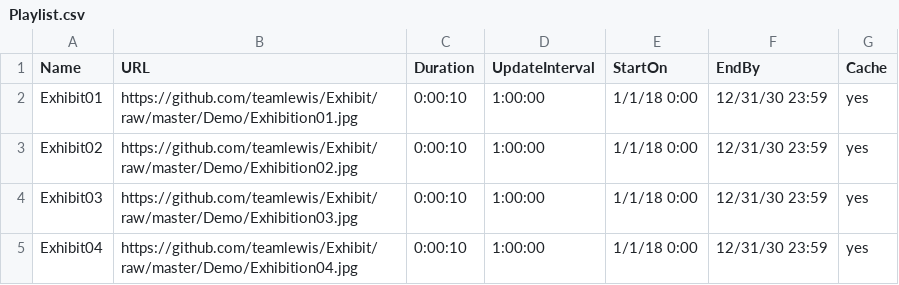
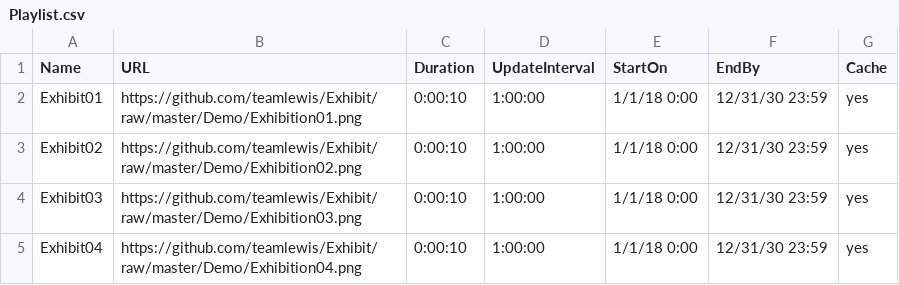
Before and after one commit to teamlewis/Exhibit, a CSV file: master/Demo/Playlist.csv, drawn as a sheet.

```diff
--- a/master/Demo/Playlist.csv
+++ b/master/Demo/Playlist.csv
@@ -1,5 +1,5 @@
 Name,URL,Duration,UpdateInterval,StartOn,EndBy,Cache
-Exhibit01,https://github.com/teamlewis/Exhibit/raw/master/Demo/Exhibition01.jpg,0:00:10,1:00:00,1/1/18 0:00,12/31/30 23:59,yes
-Exhibit02,https://github.com/teamlewis/Exhibit/raw/master/Demo/Exhibition02.jpg,0:00:10,1:00:00,1/1/18 0:00,12/31/30 23:59,yes
-Exhibit03,https://github.com/teamlewis/Exhibit/raw/master/Demo/Exhibition03.jpg,0:00:10,1:00:00,1/1/18 0:00,12/31/30 23:59,yes
-Exhibit04,https://github.com/teamlewis/Exhibit/raw/master/Demo/Exhibition04.jpg,0:00:10,1:00:00,1/1/18 0:00,12/31/30 23:59,yes
+Exhibit01,https://github.com/teamlewis/Exhibit/raw/master/Demo/Exhibition01.png,0:00:10,1:00:00,1/1/18 0:00,12/31/30 23:59,yes
+Exhibit02,https://github.com/teamlewis/Exhibit/raw/master/Demo/Exhibition02.png,0:00:10,1:00:00,1/1/18 0:00,12/31/30 23:59,yes
+Exhibit03,https://github.com/teamlewis/Exhibit/raw/master/Demo/Exhibition03.png,0:00:10,1:00:00,1/1/18 0:00,12/31/30 23:59,yes
+Exhibit04,https://github.com/teamlewis/Exhibit/raw/master/Demo/Exhibition04.png,0:00:10,1:00:00,1/1/18 0:00,12/31/30 23:59,yes
```
Also changed, not shown: 4 other files.
